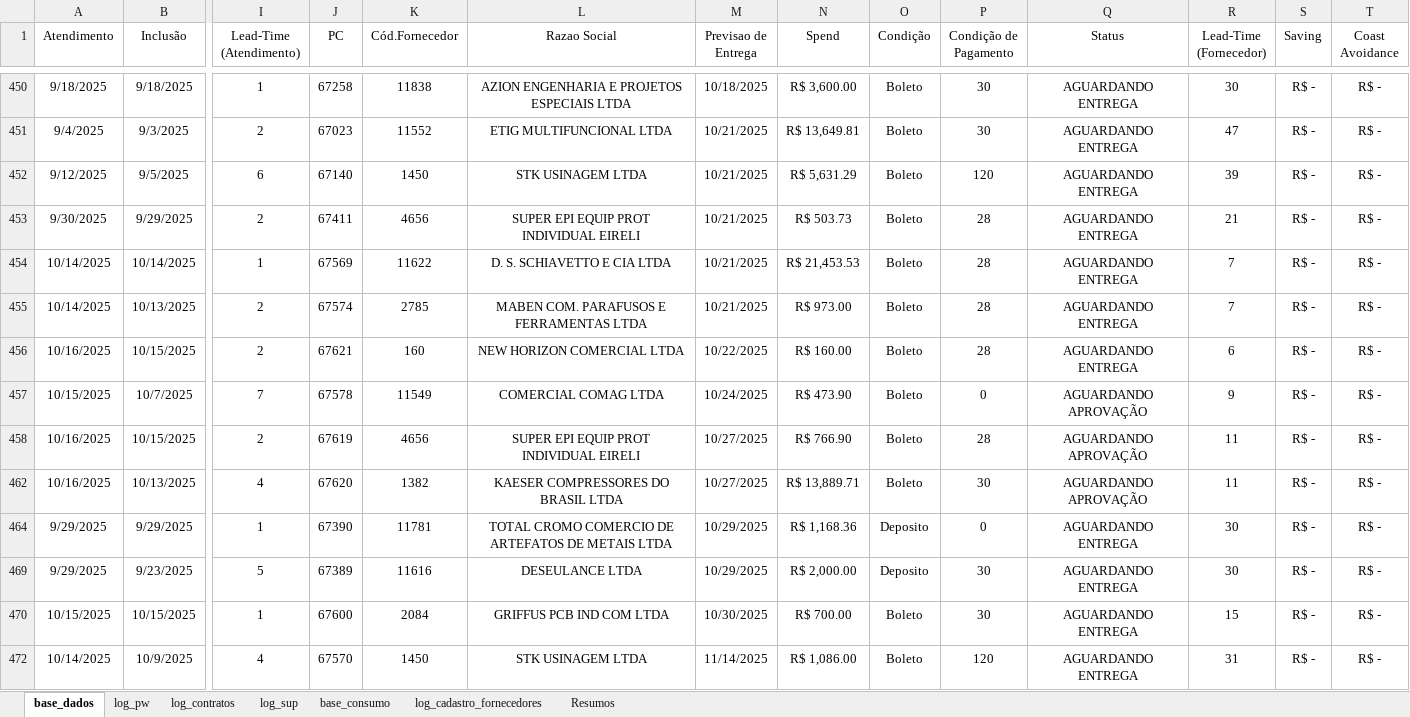
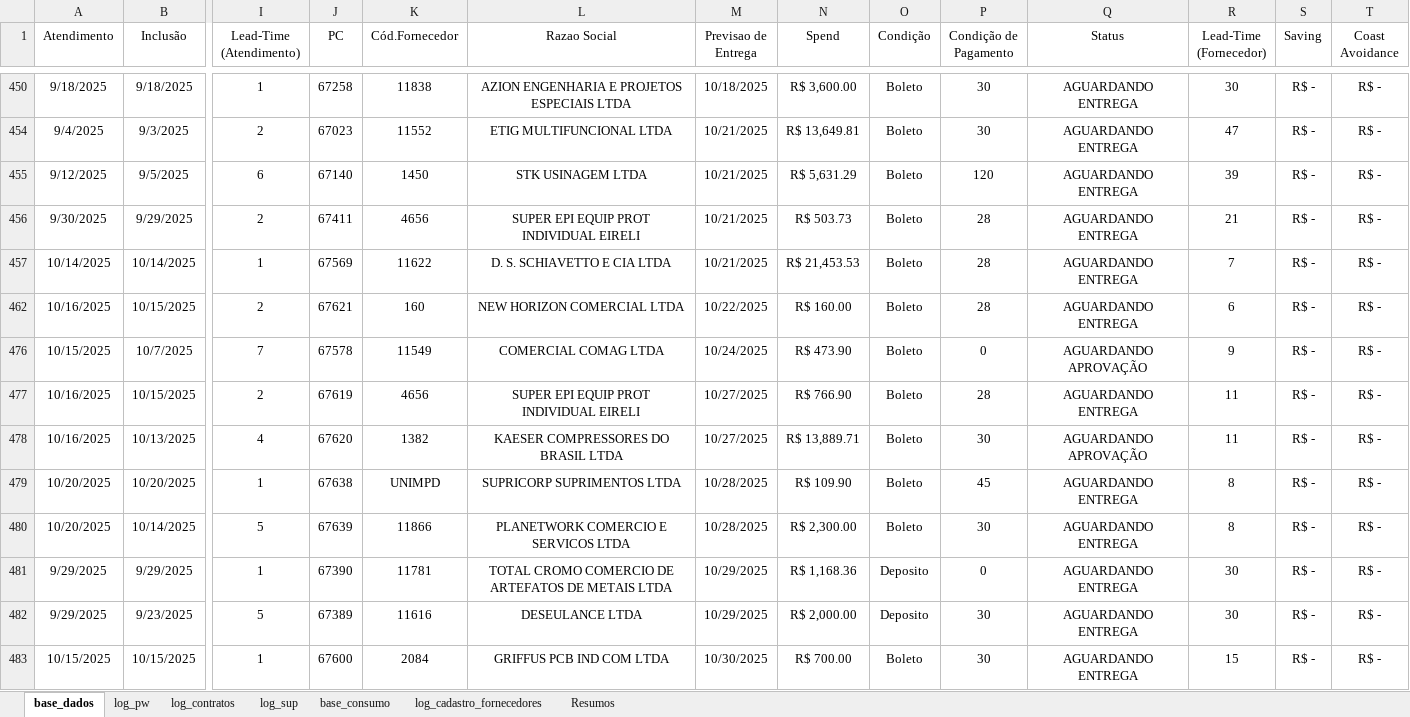
Before and after one commit to beto4lves/app-visualizacao, an Excel workbook: Atendimento.xlsx, sheet base_dados, drawn as a sheet; only a part is shown, gaps mark what is left out; the shorter side is filled out with more unchanged rows; values as stored, in another font and other column widths than the file's, no borders; conditional formats and table styles not drawn; removed rows and columns are numbered as before the commit, all else as after; rows hold the shown columns only; the diff covers the shown part only; the diff names each change by its address in the sheet, - before the commit and + after, or states it on an @@ line.

```diff
--- a/Atendimento.xlsx (sheet base_dados)
+++ b/Atendimento.xlsx (sheet base_dados)
-row 455: 10/14/2025 | 10/13/2025 | 2 | 67574 | 2785 | MABEN COM. PARAFUSOS E FERRAMENTAS LTDA | 10/21/2025 | R$ 973.00 | Boleto | 28 | AGUARDANDO ENTREGA | 7 | R$ - | R$ -
-Q477 (Status): AGUARDANDO APROVAÇÃO
+Q477 (Status): AGUARDANDO ENTREGA
+row 479: 10/20/2025 | 10/20/2025 | 1 | 67638 | UNIMPD | SUPRICORP SUPRIMENTOS LTDA | 10/28/2025 | R$ 109.90 | Boleto | 45 | AGUARDANDO ENTREGA | 8 | R$ - | R$ -
+row 480: 10/20/2025 | 10/14/2025 | 5 | 67639 | 11866 | PLANETWORK COMERCIO E SERVICOS LTDA | 10/28/2025 | R$ 2,300.00 | Boleto | 30 | AGUARDANDO ENTREGA | 8 | R$ - | R$ -
```
Also changed, not shown: 2 added rows, 8 removed rows and 6 edited cells elsewhere in this sheet, sheet log_contratos, formulas that keep their value, hidden cells.
